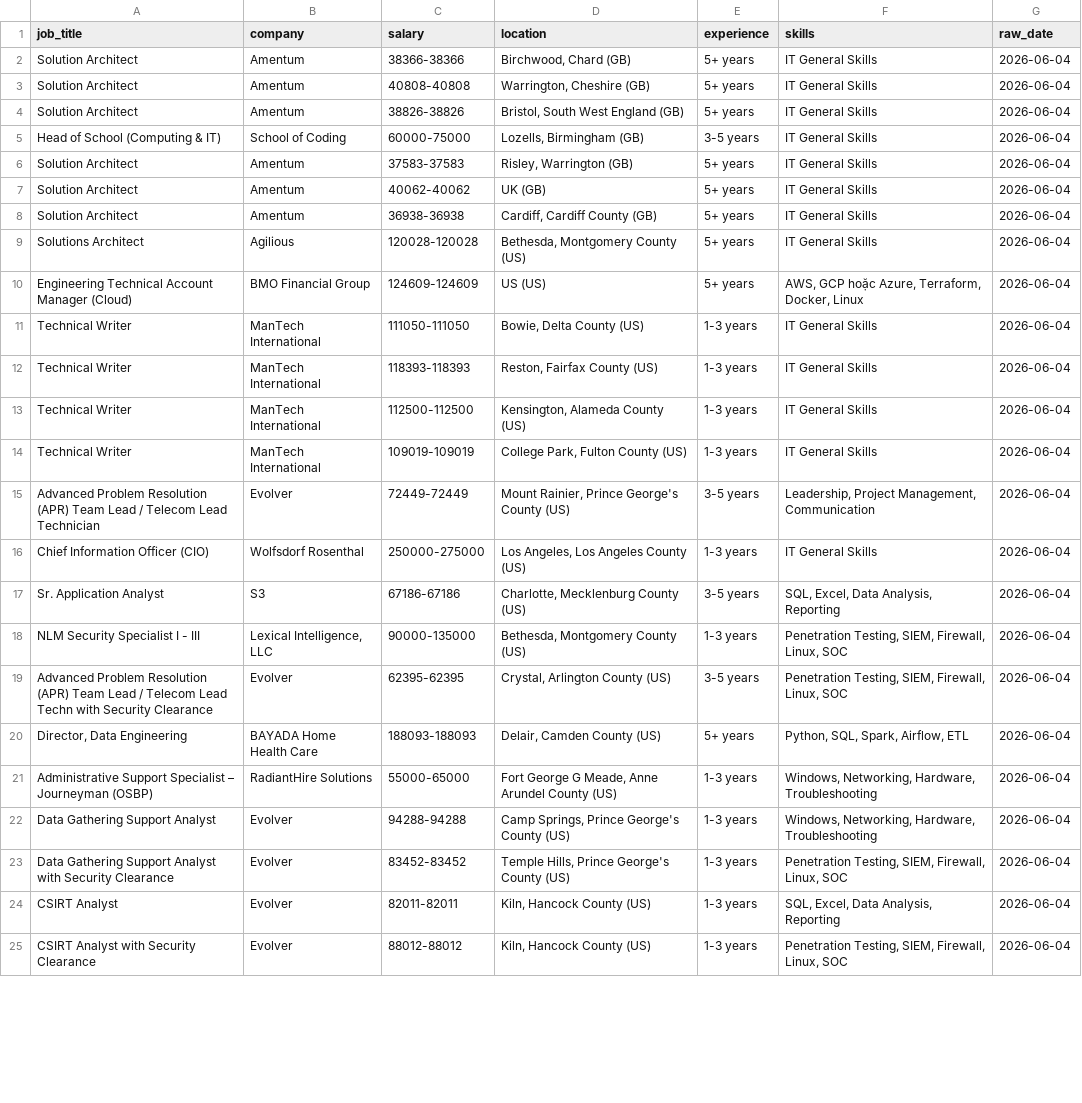
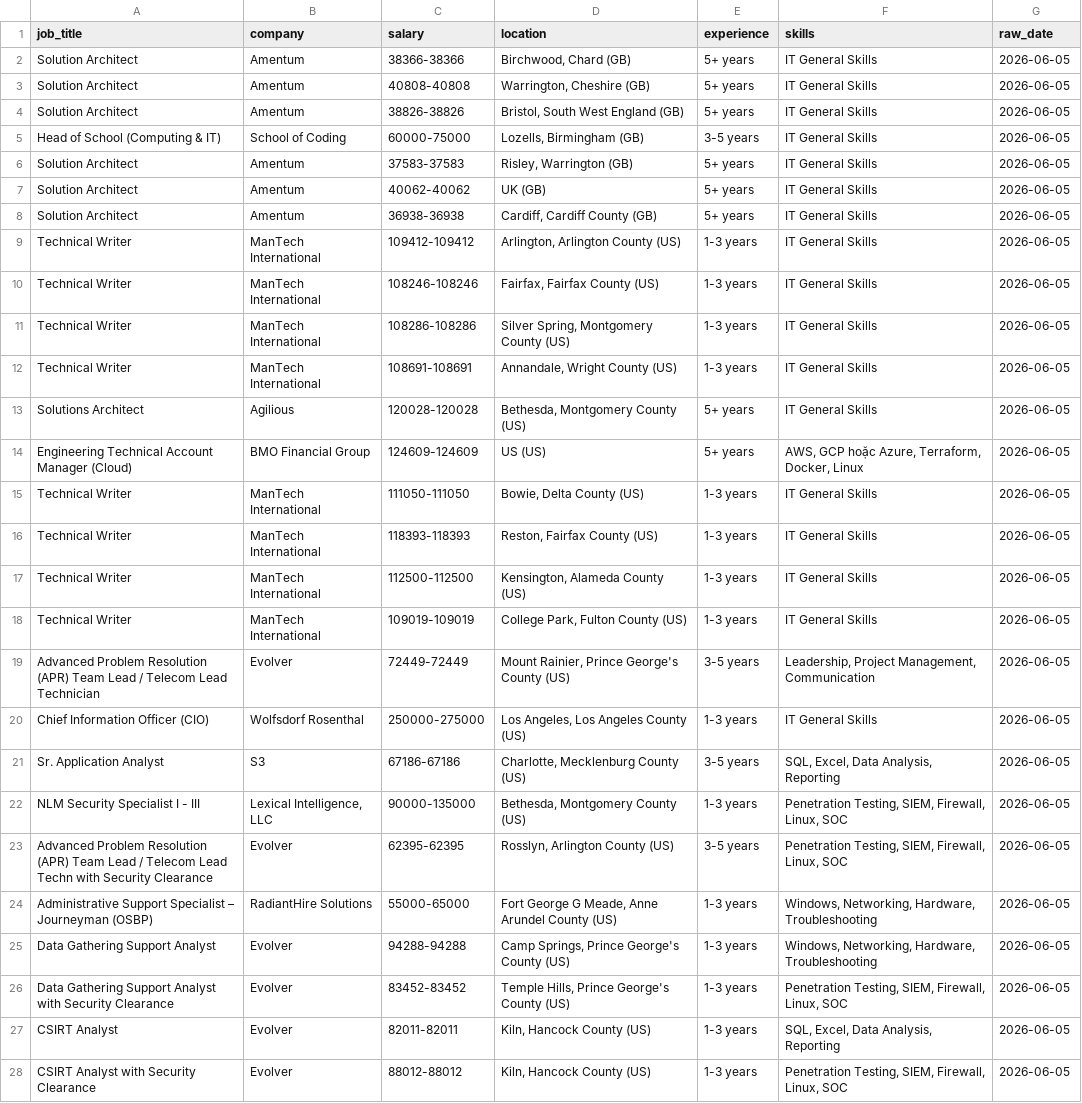
Before and after one commit to kots2915-crypto/IT-Career-Scraper, a CSV file: data/daily_job.csv, drawn as a sheet; only a part is shown; removed rows and columns are numbered as before the commit, all else as after; the diff covers the shown part only; the diff names each change by its address in the sheet, - before the commit and + after, or states it on an @@ line.

```diff
--- a/data/daily_job.csv
+++ b/data/daily_job.csv
-G2:G8 (raw_date): 2026-06-04
+G2:G8 (raw_date): 2026-06-05
+row 9: Technical Writer | ManTech International | 109412-109412 | Arlington, Arlington County (US) | 1-3 years | IT General Skills | 2026-06-05
+row 10: Technical Writer | ManTech International | 108246-108246 | Fairfax, Fairfax County (US) | 1-3 years | IT General Skills | 2026-06-05
+row 11: Technical Writer | ManTech International | 108286-108286 | Silver Spring, Montgomery County (US) | 1-3 years | IT General Skills | 2026-06-05
+row 12: Technical Writer | ManTech International | 108691-108691 | Annandale, Wright County (US) | 1-3 years | IT General Skills | 2026-06-05
-G13:G23 (raw_date): 2026-06-04
+G13:G23 (raw_date): 2026-06-05
-D23 (location): Crystal, Arlington County (US)
+D23 (location): Rosslyn, Arlington County (US)
-row 20: Director, Data Engineering | BAYADA Home Health Care | 188093-188093 | Delair, Camden County (US) | 5+ years | Python, SQL, Spark, Airflow, ETL | 2026-06-04
-G24:G28 (raw_date): 2026-06-04
+G24:G28 (raw_date): 2026-06-05
```
Also changed, not shown: 1 added row, 2 removed rows and 52 edited cells elsewhere in this file, data/full_history.csv.
